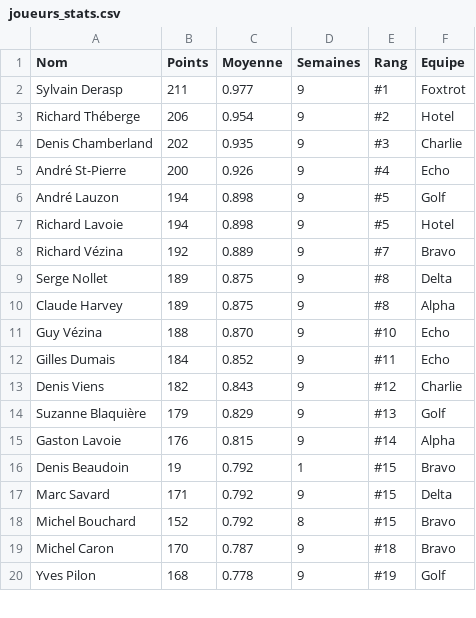
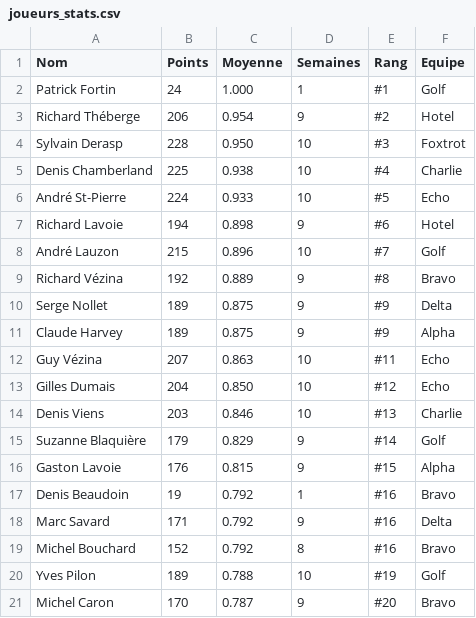
Before and after one commit to vezir649-droid/ligue-billard-saphir, a CSV file: joueurs_stats.csv, drawn as a sheet; only a part is shown; the diff covers the shown part only.

```diff
--- a/joueurs_stats.csv
+++ b/joueurs_stats.csv
@@ -1,20 +1,21 @@
 Nom,Points,Moyenne,Semaines,Rang,Equipe
-Sylvain Derasp,211,0.977,9,#1,Foxtrot
+Patrick Fortin,24,1.000,1,#1,Golf
 Richard Théberge,206,0.954,9,#2,Hotel
-Denis Chamberland,202,0.935,9,#3,Charlie
-André St-Pierre,200,0.926,9,#4,Echo
-André Lauzon,194,0.898,9,#5,Golf
-Richard Lavoie,194,0.898,9,#5,Hotel
-Richard Vézina,192,0.889,9,#7,Bravo
-Serge Nollet,189,0.875,9,#8,Delta
-Claude Harvey,189,0.875,9,#8,Alpha
-Guy Vézina,188,0.870,9,#10,Echo
-Gilles Dumais,184,0.852,9,#11,Echo
-Denis Viens,182,0.843,9,#12,Charlie
-Suzanne Blaquière,179,0.829,9,#13,Golf
-Gaston Lavoie,176,0.815,9,#14,Alpha
-Denis Beaudoin,19,0.792,1,#15,Bravo
-Marc Savard,171,0.792,9,#15,Delta
-Michel Bouchard,152,0.792,8,#15,Bravo
-Michel Caron,170,0.787,9,#18,Bravo
-Yves Pilon,168,0.778,9,#19,Golf
+Sylvain Derasp,228,0.950,10,#3,Foxtrot
+Denis Chamberland,225,0.938,10,#4,Charlie
+André St-Pierre,224,0.933,10,#5,Echo
+Richard Lavoie,194,0.898,9,#6,Hotel
+André Lauzon,215,0.896,10,#7,Golf
+Richard Vézina,192,0.889,9,#8,Bravo
+Serge Nollet,189,0.875,9,#9,Delta
+Claude Harvey,189,0.875,9,#9,Alpha
+Guy Vézina,207,0.863,10,#11,Echo
+Gilles Dumais,204,0.850,10,#12,Echo
+Denis Viens,203,0.846,10,#13,Charlie
+Suzanne Blaquière,179,0.829,9,#14,Golf
+Gaston Lavoie,176,0.815,9,#15,Alpha
+Denis Beaudoin,19,0.792,1,#16,Bravo
+Marc Savard,171,0.792,9,#16,Delta
+Michel Bouchard,152,0.792,8,#16,Bravo
+Yves Pilon,189,0.788,10,#19,Golf
+Michel Caron,170,0.787,9,#20,Bravo
```
Also changed, not shown: 15 edited cells elsewhere in this file, equipes-saphir.csv, 4 other files.
